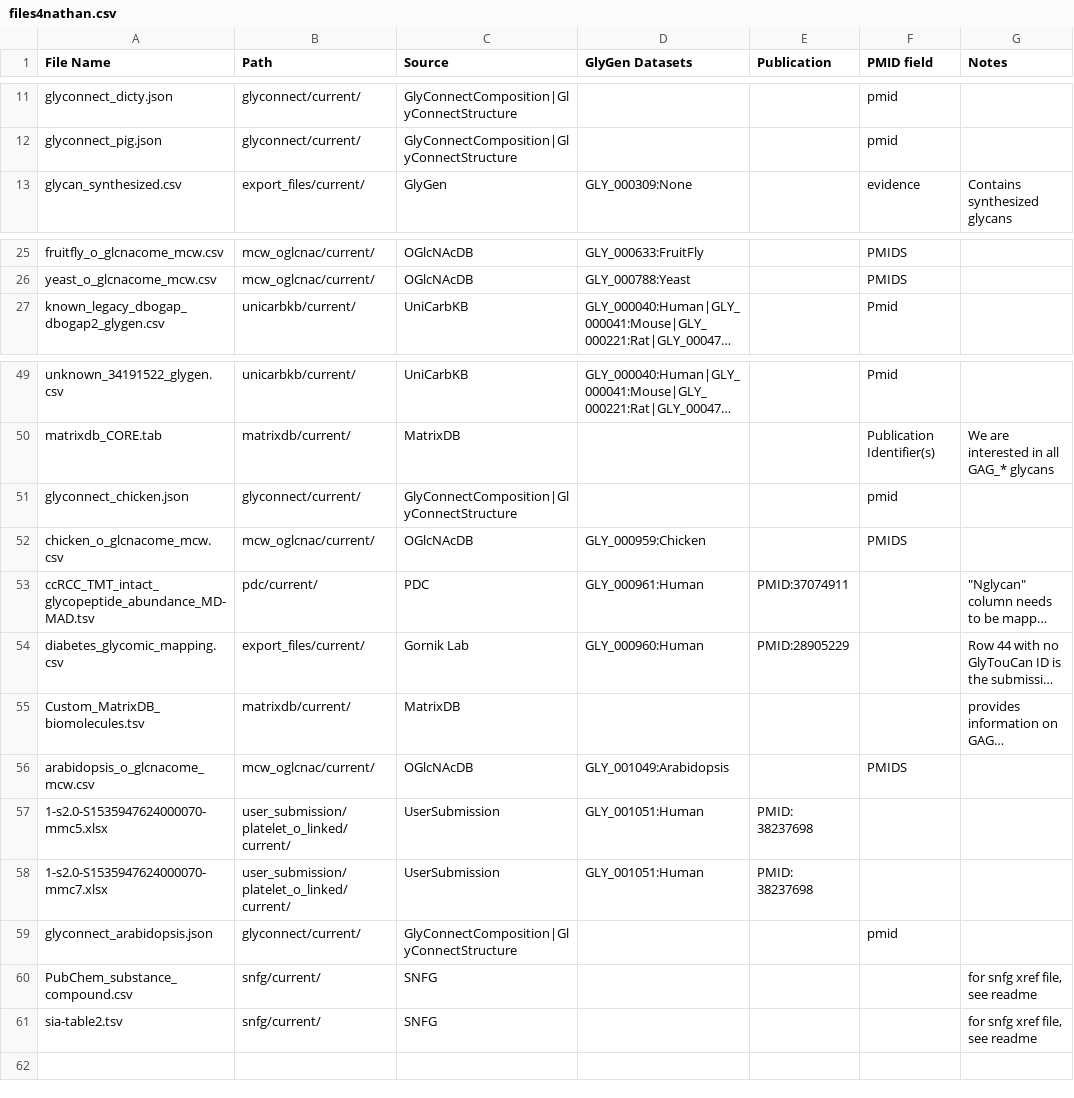
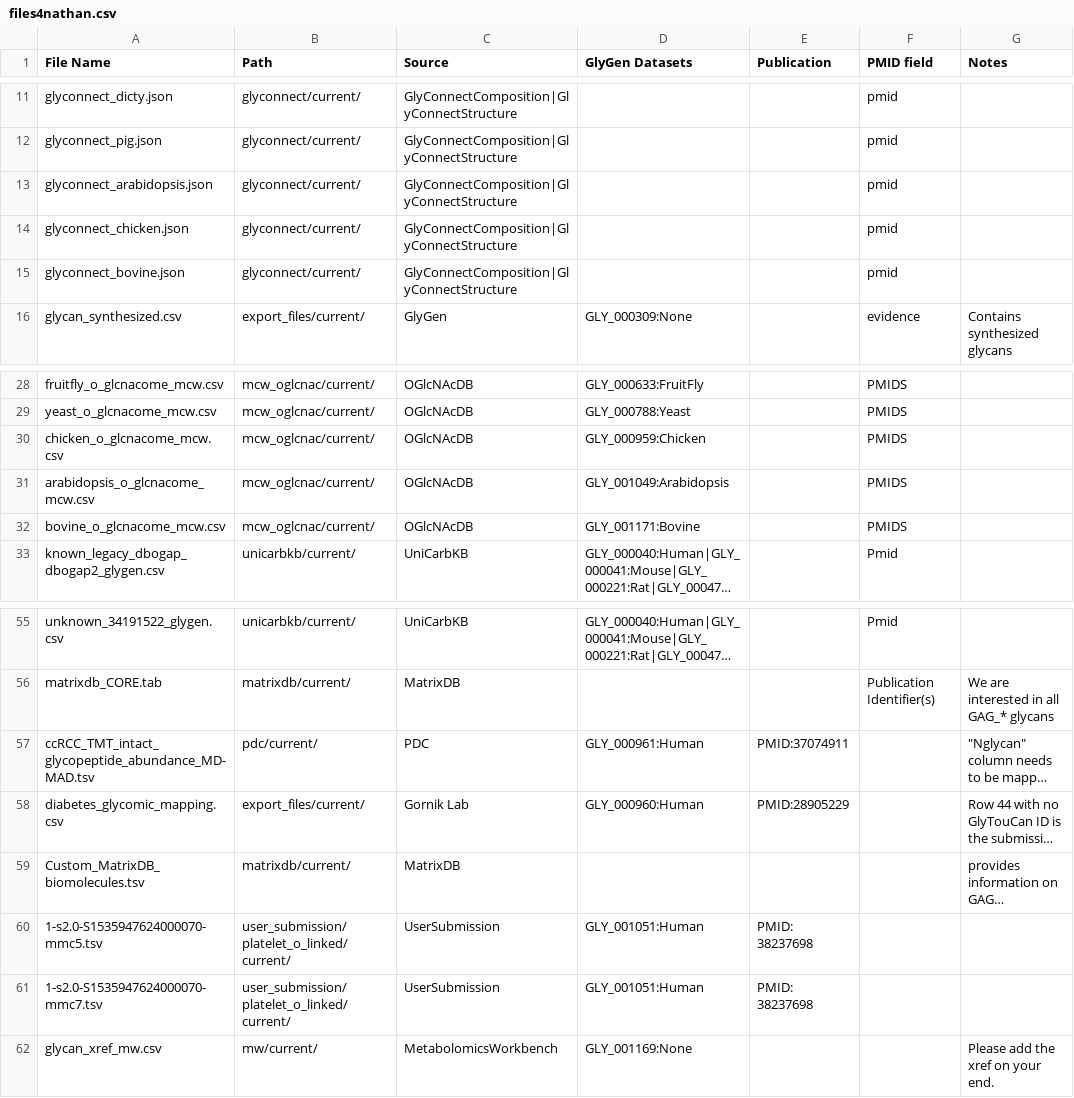
Before and after one commit to glygener/glygen-glycan-pipeline, a CSV file: files4nathan.csv, drawn as a sheet; only a part is shown, gaps mark what is left out; long unchanged cells end in …; removed rows and columns are numbered as before the commit, all else as after; the diff covers the shown part only; the diff names each change by its address in the sheet, - before the commit and + after, or states it on an @@ line.

Commit message:
updated usual files, user submitted data format, and added mw dataset

```diff
--- a/files4nathan.csv
+++ b/files4nathan.csv
@@ row 59 moved to row 13: glyconnect_arabidopsis.json @@
@@ row 51 moved to row 14: glyconnect_chicken.json @@
+row 15: glyconnect_bovine.json | glyconnect/current/ | GlyConnectComposition|GlyConnectStructure |  |  | pmid
@@ row 52 moved to row 30: chicken_o_glcnacome_mcw.csv @@
@@ row 56 moved to row 31: arabidopsis_o_glcnacome_mcw.csv @@
+row 32: bovine_o_glcnacome_mcw.csv | mcw_oglcnac/current/ | OGlcNAcDB | GLY_001171:Bovine |  | PMIDS
-A60 (File Name): 1-s2.0-S1535947624000070-mmc5.xlsx
+A60 (File Name): 1-s2.0-S1535947624000070-mmc5.tsv
-A61 (File Name): 1-s2.0-S1535947624000070-mmc7.xlsx
+A61 (File Name): 1-s2.0-S1535947624000070-mmc7.tsv
-row 60: PubChem_substance_compound.csv | snfg/current/ | SNFG |  |  |  | for snfg xref file, see readme
-row 61: sia-table2.tsv | snfg/current/ | SNFG |  |  |  | for snfg xref file, see readme
+row 62: glycan_xref_mw.csv | mw/current/ | MetabolomicsWorkbench | GLY_001169:None |  |  | Please add the xref on your end.
```
Also changed, not shown: 2 edited cells elsewhere in this file, 1 other file.
